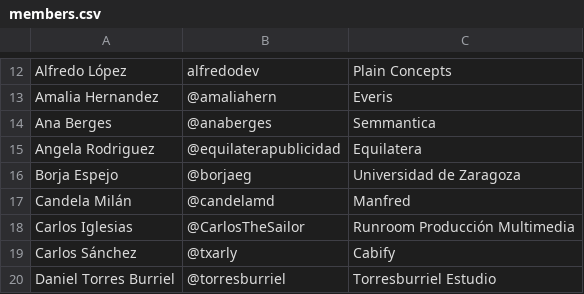
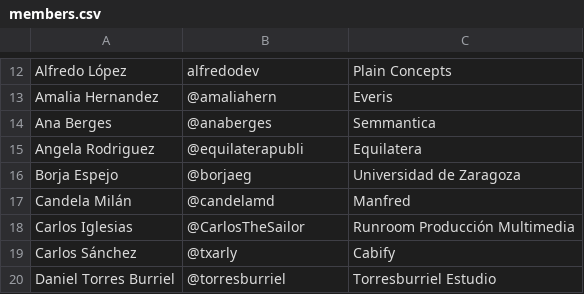
Before and after one commit to cachirulovalley/sosz18, a CSV file: _data/members.csv, drawn as a sheet; only a part is shown, gaps mark what is left out.

Commit message:
fixed a twitter account

```diff
--- a/_data/members.csv
+++ b/_data/members.csv
@@ -14,3 +14,3 @@ Amalia Hernandez,@amaliahern,Everis
 Ana Berges,@anaberges,Semmantica
-Angela Rodriguez,@equilaterapublicidad,Equilatera
+Angela Rodriguez,@equilaterapubli,Equilatera
 Borja Espejo,@borjaeg,Universidad de Zaragoza
```
